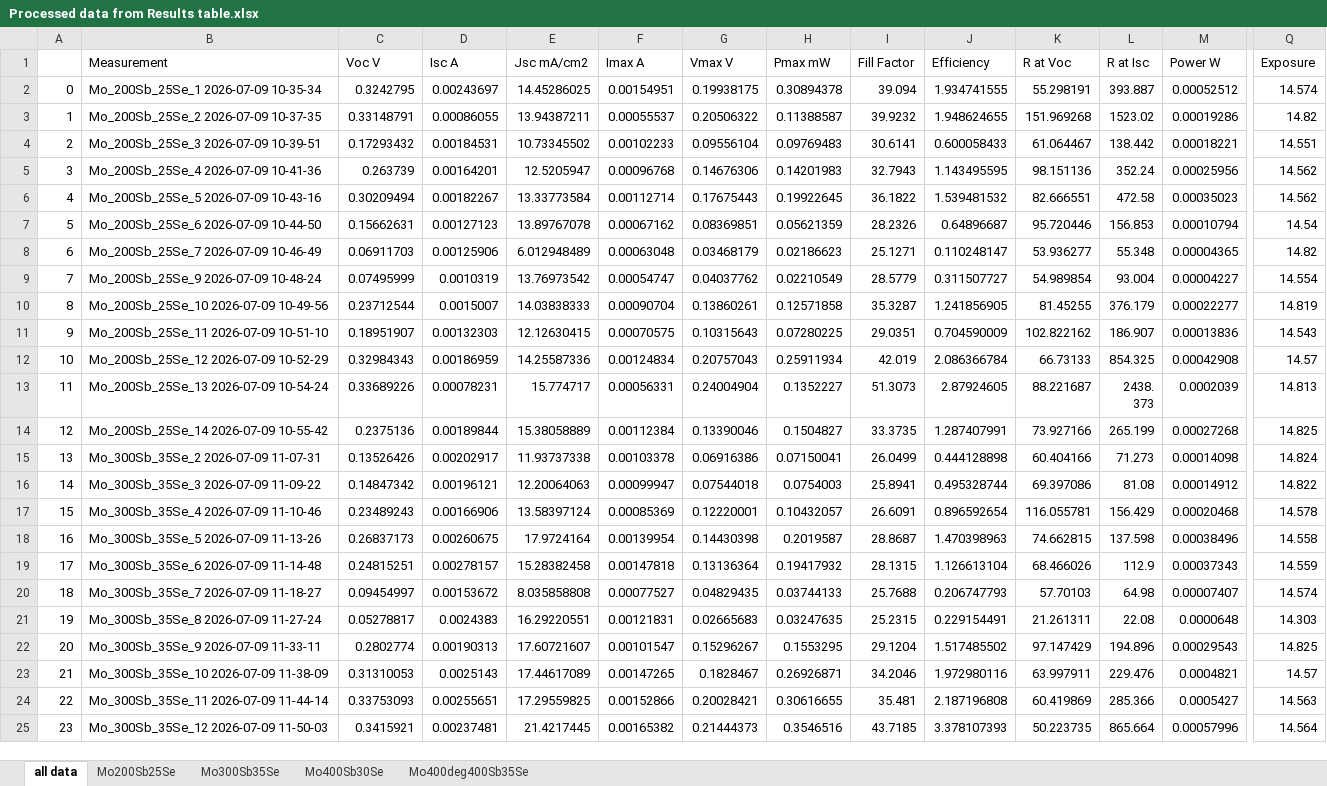
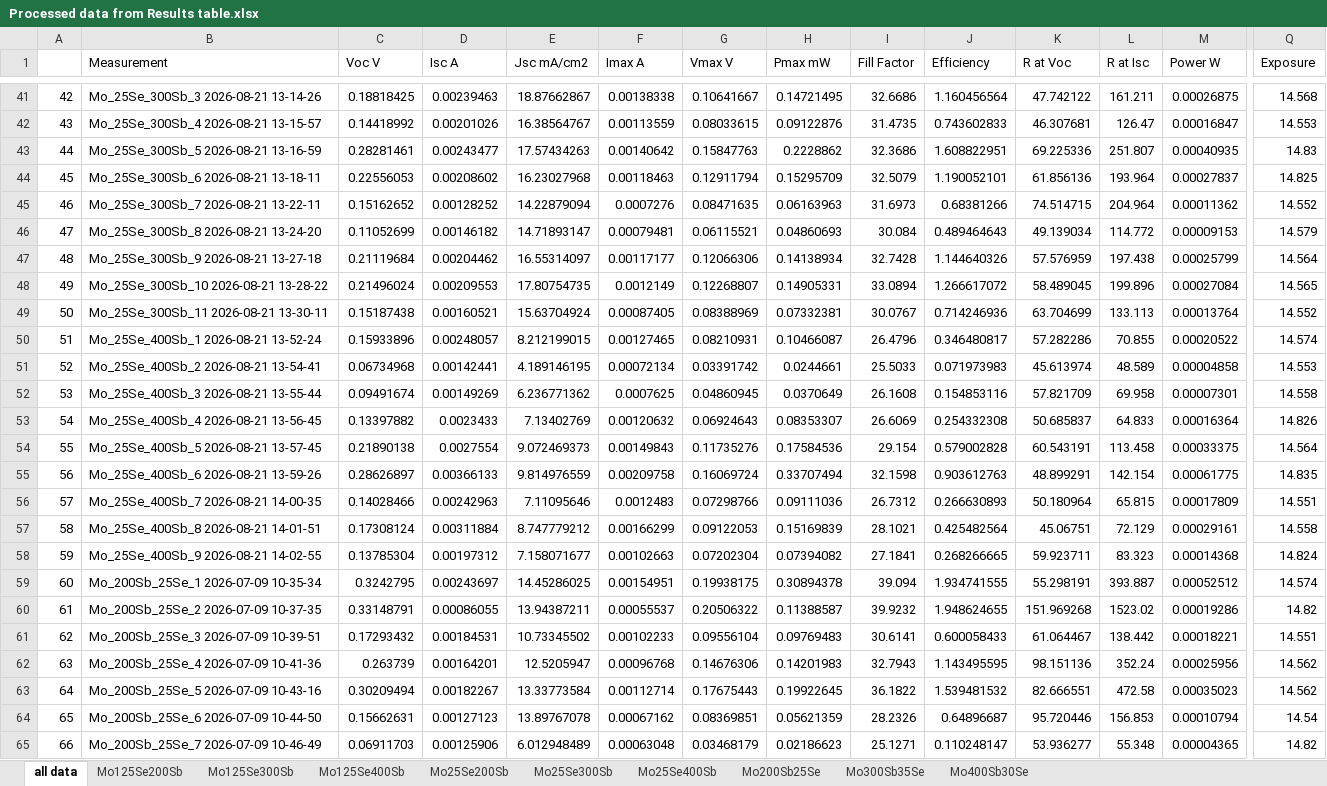
Before and after one commit to JotaP-183/Data_Analysis, an Excel workbook: EQE/Plots/Processed data from Results table.xlsx, sheet all data, drawn as a sheet; only a part is shown, gaps mark what is left out; the shorter side is filled out with more unchanged rows; values as stored, in another font and other column widths than the file's, no borders; addresses are those after the commit; rows hold the shown columns only; the diff covers the shown part only; the diff names each change by its address in the sheet, - before the commit and + after, or states it on an @@ line.

```diff
--- a/EQE/Plots/Processed data from Results table.xlsx (sheet all data)
+++ b/EQE/Plots/Processed data from Results table.xlsx (sheet all data)
-sheet tab: Mo400deg400Sb35Se
+sheet tab: Mo25Se200Sb
+sheet tab: Mo125Se200Sb
+sheet tab: Mo125Se300Sb
+sheet tab: Mo125Se400Sb
+sheet tab: Mo25Se300Sb
+sheet tab: Mo25Se400Sb
@@ sheet tab order changed: all data | Mo125Se200Sb | Mo125Se300Sb | Mo125Se400Sb | Mo25Se200Sb | Mo25Se300Sb | Mo25Se400Sb | Mo200Sb25Se | Mo300Sb35Se | Mo400Sb30Se @@
+row 41: 42 | Mo_25Se_300Sb_3 2026-08-21 13-14-26 | 0.18818425 | 0.00239463 | 18.87662867 | 0.00138338 | 0.10641667 | 0.14721495 | 32.6686 | 1.160456564 | 47.742122 | 161.211 | 0.00026875 | 14.568
+row 42: 43 | Mo_25Se_300Sb_4 2026-08-21 13-15-57 | 0.14418992 | 0.00201026 | 16.38564767 | 0.00113559 | 0.08033615 | 0.09122876 | 31.4735 | 0.743602833 | 46.307681 | 126.47 | 0.00016847 | 14.553
+row 43: 44 | Mo_25Se_300Sb_5 2026-08-21 13-16-59 | 0.28281461 | 0.00243477 | 17.57434263 | 0.00140642 | 0.15847763 | 0.2228862 | 32.3686 | 1.608822951 | 69.225336 | 251.807 | 0.00040935 | 14.83
+row 44: 45 | Mo_25Se_300Sb_6 2026-08-21 13-18-11 | 0.22556053 | 0.00208602 | 16.23027968 | 0.00118463 | 0.12911794 | 0.15295709 | 32.5079 | 1.190052101 | 61.856136 | 193.964 | 0.00027837 | 14.825
+row 45: 46 | Mo_25Se_300Sb_7 2026-08-21 13-22-11 | 0.15162652 | 0.00128252 | 14.22879094 | 0.0007276 | 0.08471635 | 0.06163963 | 31.6973 | 0.68381266 | 74.514715 | 204.964 | 0.00011362 | 14.552
+row 46: 47 | Mo_25Se_300Sb_8 2026-08-21 13-24-20 | 0.11052699 | 0.00146182 | 14.71893147 | 0.00079481 | 0.06115521 | 0.04860693 | 30.084 | 0.489464643 | 49.139034 | 114.772 | 0.00009153 | 14.579
+row 47: 48 | Mo_25Se_300Sb_9 2026-08-21 13-27-18 | 0.21119684 | 0.00204462 | 16.55314097 | 0.00117177 | 0.12066306 | 0.14138934 | 32.7428 | 1.144640326 | 57.576959 | 197.438 | 0.00025799 | 14.564
+row 48: 49 | Mo_25Se_300Sb_10 2026-08-21 13-28-22 | 0.21496024 | 0.00209553 | 17.80754735 | 0.0012149 | 0.12268807 | 0.14905331 | 33.0894 | 1.266617072 | 58.489045 | 199.896 | 0.00027084 | 14.565
+row 49: 50 | Mo_25Se_300Sb_11 2026-08-21 13-30-11 | 0.15187438 | 0.00160521 | 15.63704924 | 0.00087405 | 0.08388969 | 0.07332381 | 30.0767 | 0.714246936 | 63.704699 | 133.113 | 0.00013764 | 14.552
+row 50: 51 | Mo_25Se_400Sb_1 2026-08-21 13-52-24 | 0.15933896 | 0.00248057 | 8.212199015 | 0.00127465 | 0.08210931 | 0.10466087 | 26.4796 | 0.346480817 | 57.282286 | 70.855 | 0.00020522 | 14.574
+row 51: 52 | Mo_25Se_400Sb_2 2026-08-21 13-54-41 | 0.06734968 | 0.00142441 | 4.189146195 | 0.00072134 | 0.03391742 | 0.0244661 | 25.5033 | 0.071973983 | 45.613974 | 48.589 | 0.00004858 | 14.553
+row 52: 53 | Mo_25Se_400Sb_3 2026-08-21 13-55-44 | 0.09491674 | 0.00149269 | 6.236771362 | 0.0007625 | 0.04860945 | 0.0370649 | 26.1608 | 0.154853116 | 57.821709 | 69.958 | 0.00007301 | 14.558
+row 53: 54 | Mo_25Se_400Sb_4 2026-08-21 13-56-45 | 0.13397882 | 0.0023433 | 7.13402769 | 0.00120632 | 0.06924643 | 0.08353307 | 26.6069 | 0.254332308 | 50.685837 | 64.833 | 0.00016364 | 14.826
+row 54: 55 | Mo_25Se_400Sb_5 2026-08-21 13-57-45 | 0.21890138 | 0.0027554 | 9.072469373 | 0.00149843 | 0.11735276 | 0.17584536 | 29.154 | 0.579002828 | 60.543191 | 113.458 | 0.00033375 | 14.564
+row 55: 56 | Mo_25Se_400Sb_6 2026-08-21 13-59-26 | 0.28626897 | 0.00366133 | 9.814976559 | 0.00209758 | 0.16069724 | 0.33707494 | 32.1598 | 0.903612763 | 48.899291 | 142.154 | 0.00061775 | 14.835
+row 56: 57 | Mo_25Se_400Sb_7 2026-08-21 14-00-35 | 0.14028466 | 0.00242963 | 7.11095646 | 0.0012483 | 0.07298766 | 0.09111036 | 26.7312 | 0.266630893 | 50.180964 | 65.815 | 0.00017809 | 14.551
+row 57: 58 | Mo_25Se_400Sb_8 2026-08-21 14-01-51 | 0.17308124 | 0.00311884 | 8.747779212 | 0.00166299 | 0.09122053 | 0.15169839 | 28.1021 | 0.425482564 | 45.06751 | 72.129 | 0.00029161 | 14.558
+row 58: 59 | Mo_25Se_400Sb_9 2026-08-21 14-02-55 | 0.13785304 | 0.00197312 | 7.158071677 | 0.00102663 | 0.07202304 | 0.07394082 | 27.1841 | 0.268266665 | 59.923711 | 83.323 | 0.00014368 | 14.824
@@ column A renumbered between rows 59 and 93 @@
```
Also changed, not shown: 39 added rows and 10 removed rows elsewhere in this sheet, sheet Mo25Se200Sb, sheet Mo200Sb25Se, sheet Mo400Sb30Se, sheet Mo300Sb35Se, EQE/Plots/Boxplot output_results.xlsx, EQE/Plots/best PCE JVs.xlsx, 34 other files.
